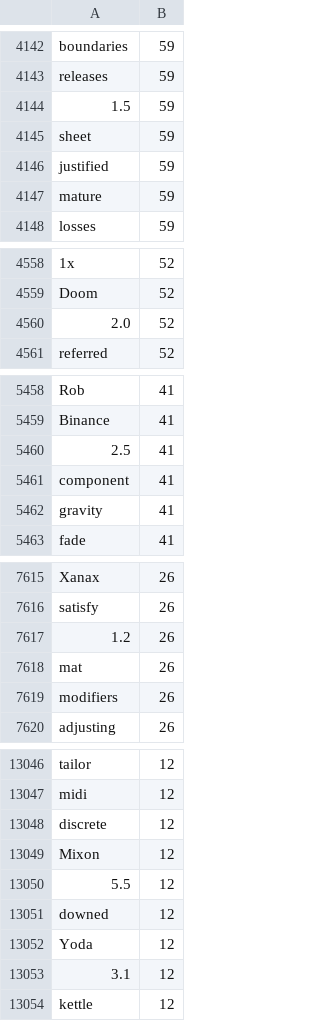
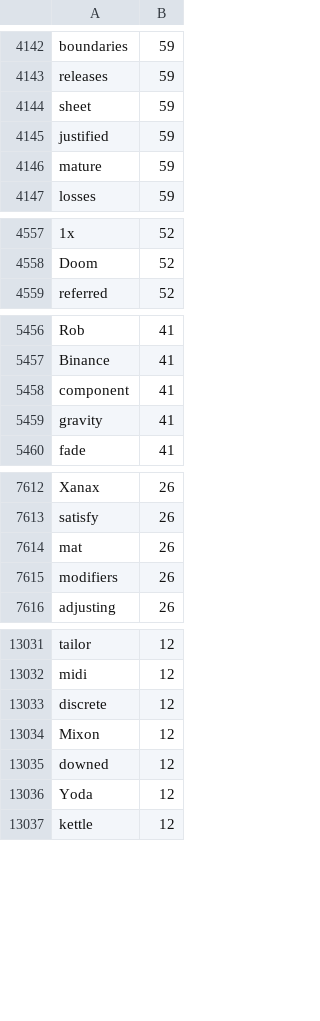
Before and after one commit to andyleongdev-lab/lexical-model, a TSV file: release/nrc/nrc.en.mtnt/source/mtnt.tsv, drawn as a sheet; only a part is shown, gaps mark what is left out; the diff covers the shown part only; the diff names each change by its address in the sheet, - before the commit and + after, or states it on an @@ line.

Commit message:
chore: Remove decimal numbers

```diff
--- a/release/nrc/nrc.en.mtnt/source/mtnt.tsv
+++ b/release/nrc/nrc.en.mtnt/source/mtnt.tsv
-row 4144: 1.5 | 59
-row 4560: 2.0 | 52
-row 5460: 2.5 | 41
-row 7617: 1.2 | 26
-row 13050: 5.5 | 12
-row 13053: 3.1 | 12
```
Also changed, not shown: 37 removed rows elsewhere in this file.
